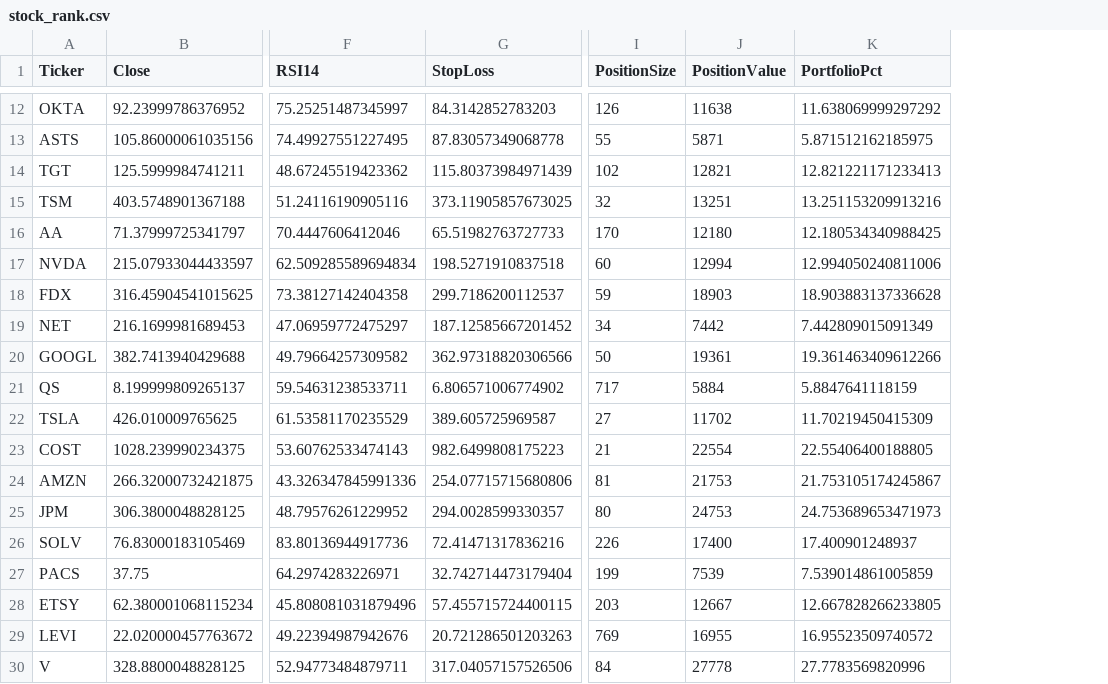
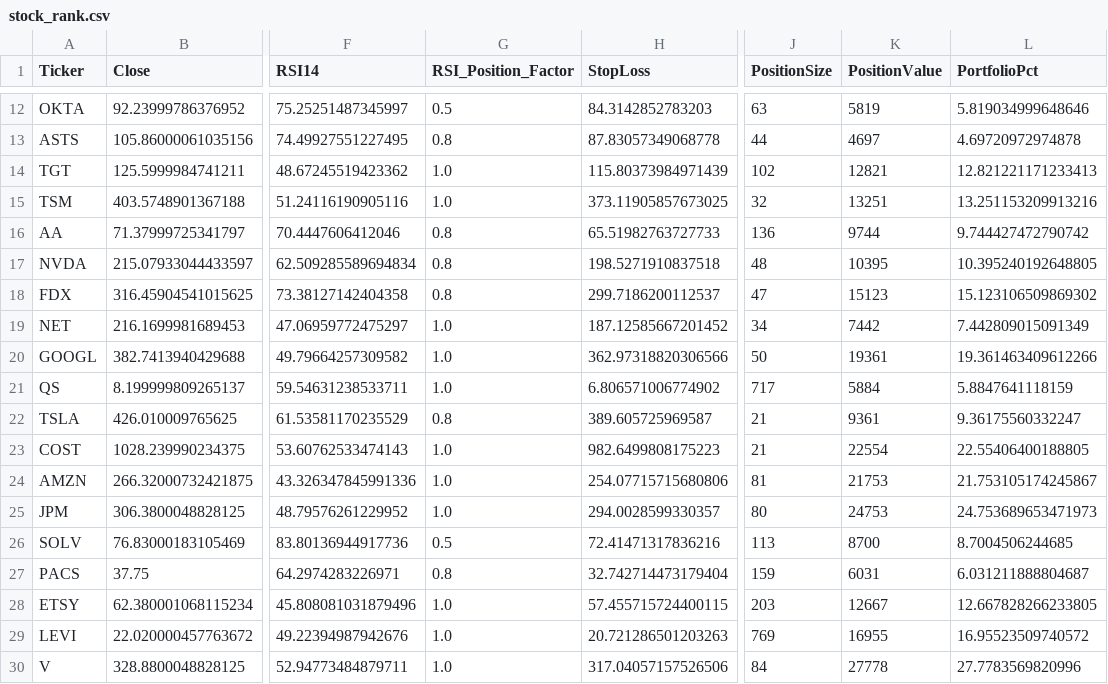
Before and after one commit to RobinFrank777/AI_investing, a CSV file: results/stock_rank.csv, drawn as a sheet; only a part is shown, gaps mark what is left out; addresses are those after the commit; the diff covers the shown part only; the diff names each change by its address in the sheet, - before the commit and + after, or states it on an @@ line.

Commit message:
Use RSI to adjust position size

```diff
--- a/results/stock_rank.csv
+++ b/results/stock_rank.csv
+column G (RSI_Position_Factor), rows 12-30: 0.5 | 0.8 | 1.0 | 1.0 | 0.8 | 0.8 | 0.8 | 1.0 | 1.0 | 1.0 | 0.8 | 1.0 | 1.0 | 1.0 | 0.5 | 0.8 | 1.0 | 1.0 | 1.0
-J12 (PositionSize): 126
+J12 (PositionSize): 63
-K12 (PositionValue): 11638
+K12 (PositionValue): 5819
-L12 (PortfolioPct): 11.638069999297292
+L12 (PortfolioPct): 5.819034999648646
-J13 (PositionSize): 55
+J13 (PositionSize): 44
-K13 (PositionValue): 5871
+K13 (PositionValue): 4697
-L13 (PortfolioPct): 5.871512162185975
+L13 (PortfolioPct): 4.69720972974878
-J16 (PositionSize): 170
+J16 (PositionSize): 136
-K16 (PositionValue): 12180
+K16 (PositionValue): 9744
-L16 (PortfolioPct): 12.180534340988425
+L16 (PortfolioPct): 9.744427472790742
-J17 (PositionSize): 60
+J17 (PositionSize): 48
-K17 (PositionValue): 12994
+K17 (PositionValue): 10395
-L17 (PortfolioPct): 12.994050240811006
+L17 (PortfolioPct): 10.395240192648805
-J18 (PositionSize): 59
+J18 (PositionSize): 47
-K18 (PositionValue): 18903
+K18 (PositionValue): 15123
-L18 (PortfolioPct): 18.903883137336628
+L18 (PortfolioPct): 15.123106509869302
-J22 (PositionSize): 27
+J22 (PositionSize): 21
-K22 (PositionValue): 11702
+K22 (PositionValue): 9361
-L22 (PortfolioPct): 11.70219450415309
+L22 (PortfolioPct): 9.36175560332247
-J26 (PositionSize): 226
+J26 (PositionSize): 113
-K26 (PositionValue): 17400
+K26 (PositionValue): 8700
-L26 (PortfolioPct): 17.400901248937
+L26 (PortfolioPct): 8.7004506244685
-J27 (PositionSize): 199
+J27 (PositionSize): 159
-K27 (PositionValue): 7539
+K27 (PositionValue): 6031
-L27 (PortfolioPct): 7.539014861005859
+L27 (PortfolioPct): 6.031211888804687
```
Also changed, not shown: 50 edited cells elsewhere in this file, results/top10.csv, 1 other file.
